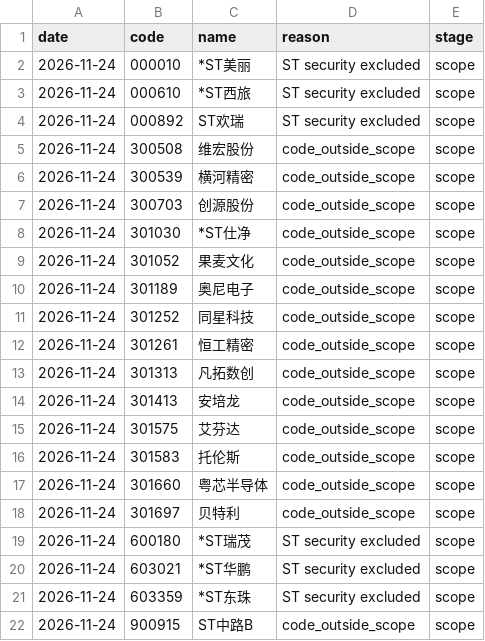
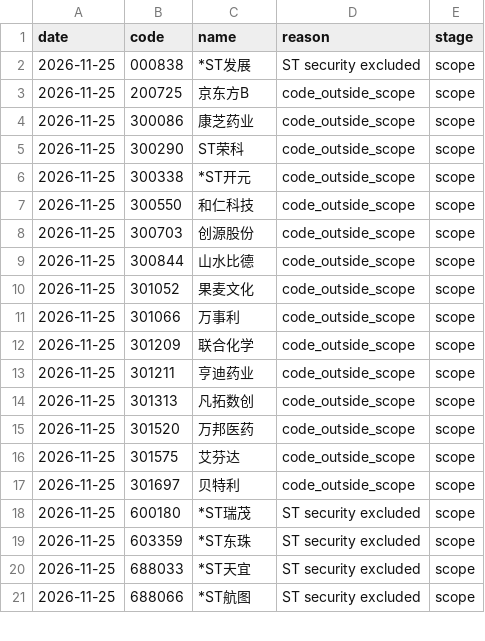
Before and after one commit to huvan9527-a11y/longhu, a CSV file: reports/skipped_stocks.csv, drawn as a sheet; only a part is shown; the diff covers the shown part only.

```diff
--- a/reports/skipped_stocks.csv
+++ b/reports/skipped_stocks.csv
@@ -1,22 +1,21 @@
 date,code,name,reason,stage
-2026-11-24,000010,*ST美丽,ST security excluded,scope
-2026-11-24,000610,*ST西旅,ST security excluded,scope
-2026-11-24,000892,ST欢瑞,ST security excluded,scope
-2026-11-24,300508,维宏股份,code_outside_scope,scope
-2026-11-24,300539,横河精密,code_outside_scope,scope
-2026-11-24,300703,创源股份,code_outside_scope,scope
-2026-11-24,301030,*ST仕净,code_outside_scope,scope
-2026-11-24,301052,果麦文化,code_outside_scope,scope
-2026-11-24,301189,奥尼电子,code_outside_scope,scope
-2026-11-24,301252,同星科技,code_outside_scope,scope
-2026-11-24,301261,恒工精密,code_outside_scope,scope
-2026-11-24,301313,凡拓数创,code_outside_scope,scope
-2026-11-24,301413,安培龙,code_outside_scope,scope
-2026-11-24,301575,艾芬达,code_outside_scope,scope
-2026-11-24,301583,托伦斯,code_outside_scope,scope
-2026-11-24,301660,粤芯半导体,code_outside_scope,scope
-2026-11-24,301697,贝特利,code_outside_scope,scope
-2026-11-24,600180,*ST瑞茂,ST security excluded,scope
-2026-11-24,603021,*ST华鹏,ST security excluded,scope
-2026-11-24,603359,*ST东珠,ST security excluded,scope
-2026-11-24,900915,ST中路B,code_outside_scope,scope
+2026-11-25,000838,*ST发展,ST security excluded,scope
+2026-11-25,200725,京东方B,code_outside_scope,scope
+2026-11-25,300086,康芝药业,code_outside_scope,scope
+2026-11-25,300290,ST荣科,code_outside_scope,scope
+2026-11-25,300338,*ST开元,code_outside_scope,scope
+2026-11-25,300550,和仁科技,code_outside_scope,scope
+2026-11-25,300703,创源股份,code_outside_scope,scope
+2026-11-25,300844,山水比德,code_outside_scope,scope
+2026-11-25,301052,果麦文化,code_outside_scope,scope
+2026-11-25,301066,万事利,code_outside_scope,scope
+2026-11-25,301209,联合化学,code_outside_scope,scope
+2026-11-25,301211,亨迪药业,code_outside_scope,scope
+2026-11-25,301313,凡拓数创,code_outside_scope,scope
+2026-11-25,301520,万邦医药,code_outside_scope,scope
+2026-11-25,301575,艾芬达,code_outside_scope,scope
+2026-11-25,301697,贝特利,code_outside_scope,scope
+2026-11-25,600180,*ST瑞茂,ST security excluded,scope
+2026-11-25,603359,*ST东珠,ST security excluded,scope
+2026-11-25,688033,*ST天宜,ST security excluded,scope
+2026-11-25,688066,*ST航图,ST security excluded,scope
```
Also changed, not shown: 2 removed rows and 3 edited cells elsewhere in this file, reports/screening_audit_latest.csv, 3 other files.
